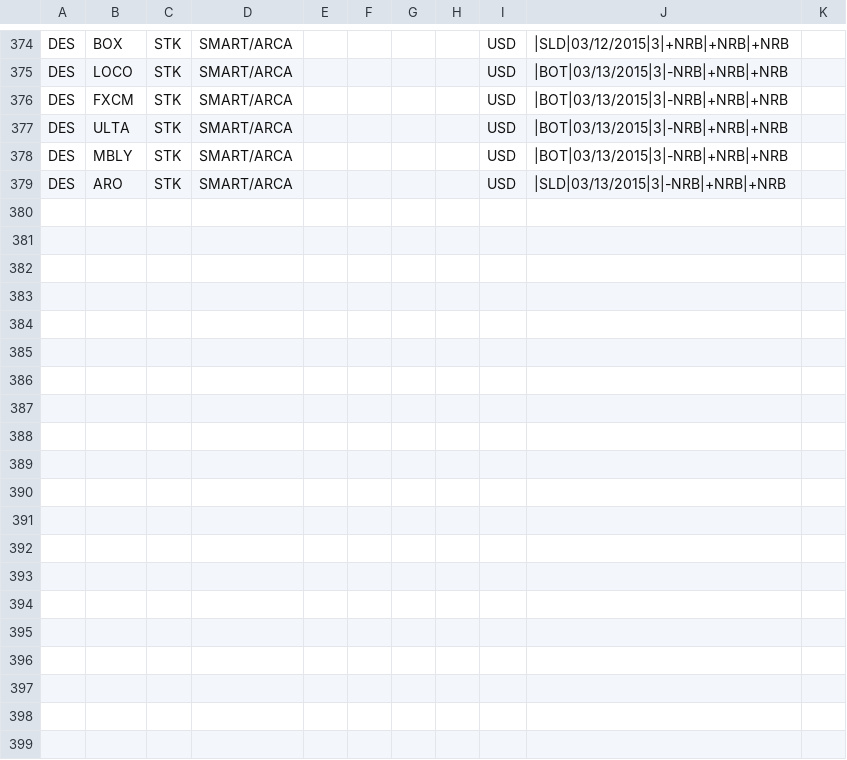
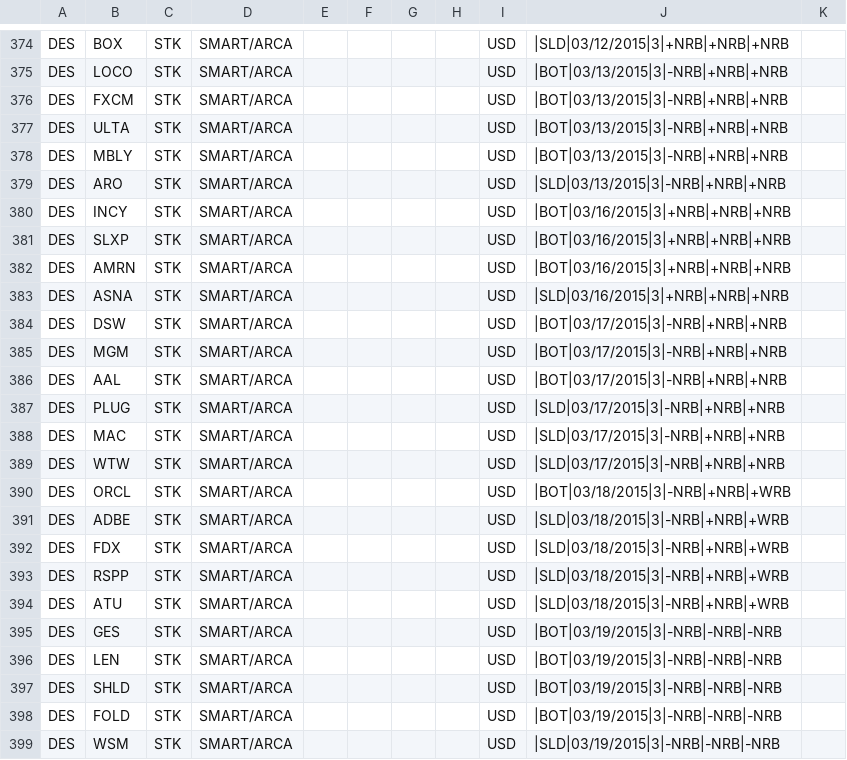
Before and after one commit to trade-manager/trade-manager, a CSV file: db/GapperTraded-2015.csv, drawn as a sheet; only a part is shown, gaps mark what is left out; rows hold the shown columns only; the diff covers the shown part only; the diff names each change by its address in the sheet, - before the commit and + after, or states it on an @@ line.

Commit message:
Added weekly gappers change TINYINT to SMALLINT i.e. standard SQL data type

```diff
--- a/db/GapperTraded-2015.csv
+++ b/db/GapperTraded-2015.csv
+row 380: DES | INCY | STK | SMART/ARCA |  |  |  |  | USD | |BOT|03/16/2015|3|+NRB|+NRB|+NRB
+row 381: DES | SLXP | STK | SMART/ARCA |  |  |  |  | USD | |BOT|03/16/2015|3|+NRB|+NRB|+NRB
+row 382: DES | AMRN | STK | SMART/ARCA |  |  |  |  | USD | |BOT|03/16/2015|3|+NRB|+NRB|+NRB
+row 383: DES | ASNA | STK | SMART/ARCA |  |  |  |  | USD | |SLD|03/16/2015|3|+NRB|+NRB|+NRB
+row 384: DES | DSW | STK | SMART/ARCA |  |  |  |  | USD | |BOT|03/17/2015|3|-NRB|+NRB|+NRB
+row 385: DES | MGM | STK | SMART/ARCA |  |  |  |  | USD | |BOT|03/17/2015|3|-NRB|+NRB|+NRB
+row 386: DES | AAL | STK | SMART/ARCA |  |  |  |  | USD | |BOT|03/17/2015|3|-NRB|+NRB|+NRB
+row 387: DES | PLUG | STK | SMART/ARCA |  |  |  |  | USD | |SLD|03/17/2015|3|-NRB|+NRB|+NRB
+row 388: DES | MAC | STK | SMART/ARCA |  |  |  |  | USD | |SLD|03/17/2015|3|-NRB|+NRB|+NRB
+row 389: DES | WTW | STK | SMART/ARCA |  |  |  |  | USD | |SLD|03/17/2015|3|-NRB|+NRB|+NRB
+row 390: DES | ORCL | STK | SMART/ARCA |  |  |  |  | USD | |BOT|03/18/2015|3|-NRB|+NRB|+WRB
+row 391: DES | ADBE | STK | SMART/ARCA |  |  |  |  | USD | |SLD|03/18/2015|3|-NRB|+NRB|+WRB
+row 392: DES | FDX | STK | SMART/ARCA |  |  |  |  | USD | |SLD|03/18/2015|3|-NRB|+NRB|+WRB
+row 393: DES | RSPP | STK | SMART/ARCA |  |  |  |  | USD | |SLD|03/18/2015|3|-NRB|+NRB|+WRB
+row 394: DES | ATU | STK | SMART/ARCA |  |  |  |  | USD | |SLD|03/18/2015|3|-NRB|+NRB|+WRB
+row 395: DES | GES | STK | SMART/ARCA |  |  |  |  | USD | |BOT|03/19/2015|3|-NRB|-NRB|-NRB
+row 396: DES | LEN | STK | SMART/ARCA |  |  |  |  | USD | |BOT|03/19/2015|3|-NRB|-NRB|-NRB
+row 397: DES | SHLD | STK | SMART/ARCA |  |  |  |  | USD | |BOT|03/19/2015|3|-NRB|-NRB|-NRB
+row 398: DES | FOLD | STK | SMART/ARCA |  |  |  |  | USD | |BOT|03/19/2015|3|-NRB|-NRB|-NRB
+row 399: DES | WSM | STK | SMART/ARCA |  |  |  |  | USD | |SLD|03/19/2015|3|-NRB|-NRB|-NRB
```
Also changed, not shown: 9 added rows elsewhere in this file, 3 other files.
